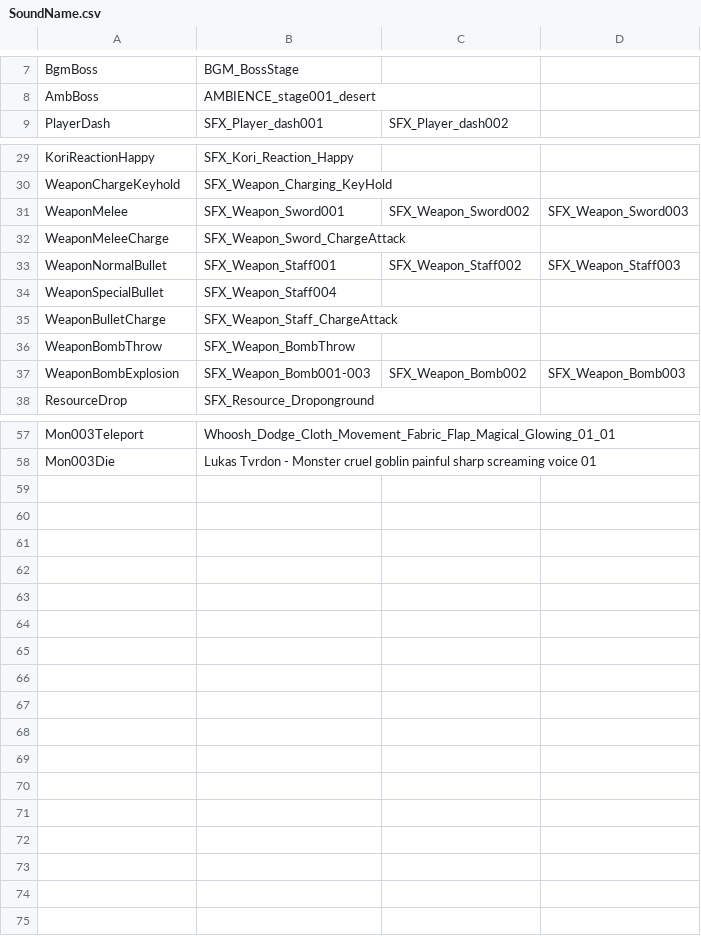
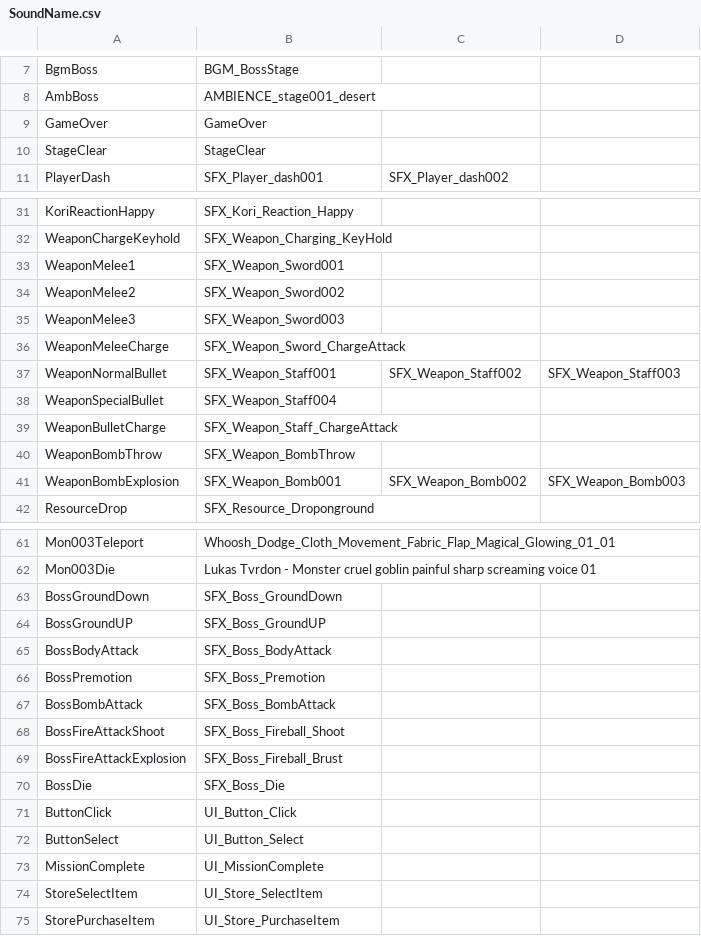
Before and after one commit to KamaeL401/CreatorEngine_Backup, a CSV file: Dynamic_CPP/Assets/CSV/SoundName.csv, drawn as a sheet; only a part is shown, gaps mark what is left out; the diff covers the shown part only.

```diff
--- a/Dynamic_CPP/Assets/CSV/SoundName.csv
+++ b/Dynamic_CPP/Assets/CSV/SoundName.csv
@@ -8,2 +8,4 @@ BgmBoss,BGM_BossStage,,
 AmbBoss,AMBIENCE_stage001_desert,,
+GameOver,GameOver,,
+StageClear,StageClear,,
 PlayerDash,SFX_Player_dash001,SFX_Player_dash002,
@@ -30,3 +32,5 @@ KoriReactionHappy,SFX_Kori_Reaction_Happy,,
 WeaponChargeKeyhold,SFX_Weapon_Charging_KeyHold,,
-WeaponMelee,SFX_Weapon_Sword001,SFX_Weapon_Sword002,SFX_Weapon_Sword003
+WeaponMelee1,SFX_Weapon_Sword001,,
+WeaponMelee2,SFX_Weapon_Sword002,,
+WeaponMelee3,SFX_Weapon_Sword003,,
 WeaponMeleeCharge,SFX_Weapon_Sword_ChargeAttack,,
@@ -36,3 +40,3 @@ WeaponBulletCharge,SFX_Weapon_Staff_ChargeAttack,,
 WeaponBombThrow,SFX_Weapon_BombThrow,,
-WeaponBombExplosion,SFX_Weapon_Bomb001-003,SFX_Weapon_Bomb002,SFX_Weapon_Bomb003
+WeaponBombExplosion,SFX_Weapon_Bomb001,SFX_Weapon_Bomb002,SFX_Weapon_Bomb003
 ResourceDrop,SFX_Resource_Droponground,,
@@ -58 +62,14 @@ Mon003Teleport,Whoosh_Dodge_Cloth_Movement_Fabric_Flap_Magical_Glowing_01_01,,
 Mon003Die,Lukas Tvrdon - Monster cruel goblin painful sharp screaming voice 01,,
+BossGroundDown,SFX_Boss_GroundDown,,
+BossGroundUP,SFX_Boss_GroundUP,,
+BossBodyAttack,SFX_Boss_BodyAttack,,
+BossPremotion,SFX_Boss_Premotion,,
+BossBombAttack,SFX_Boss_BombAttack,,
+BossFireAttackShoot,SFX_Boss_Fireball_Shoot,,
+BossFireAttackExplosion,SFX_Boss_Fireball_Brust,,
+BossDie,SFX_Boss_Die,,
+ButtonClick,UI_Button_Click,,
+ButtonSelect,UI_Button_Select,,
+MissionComplete,UI_MissionComplete,,
+StoreSelectItem,UI_Store_SelectItem,,
+StorePurchaseItem,UI_Store_PurchaseItem,,
```
Also changed, not shown: 1 edited cell elsewhere in this file, 51 other files.
